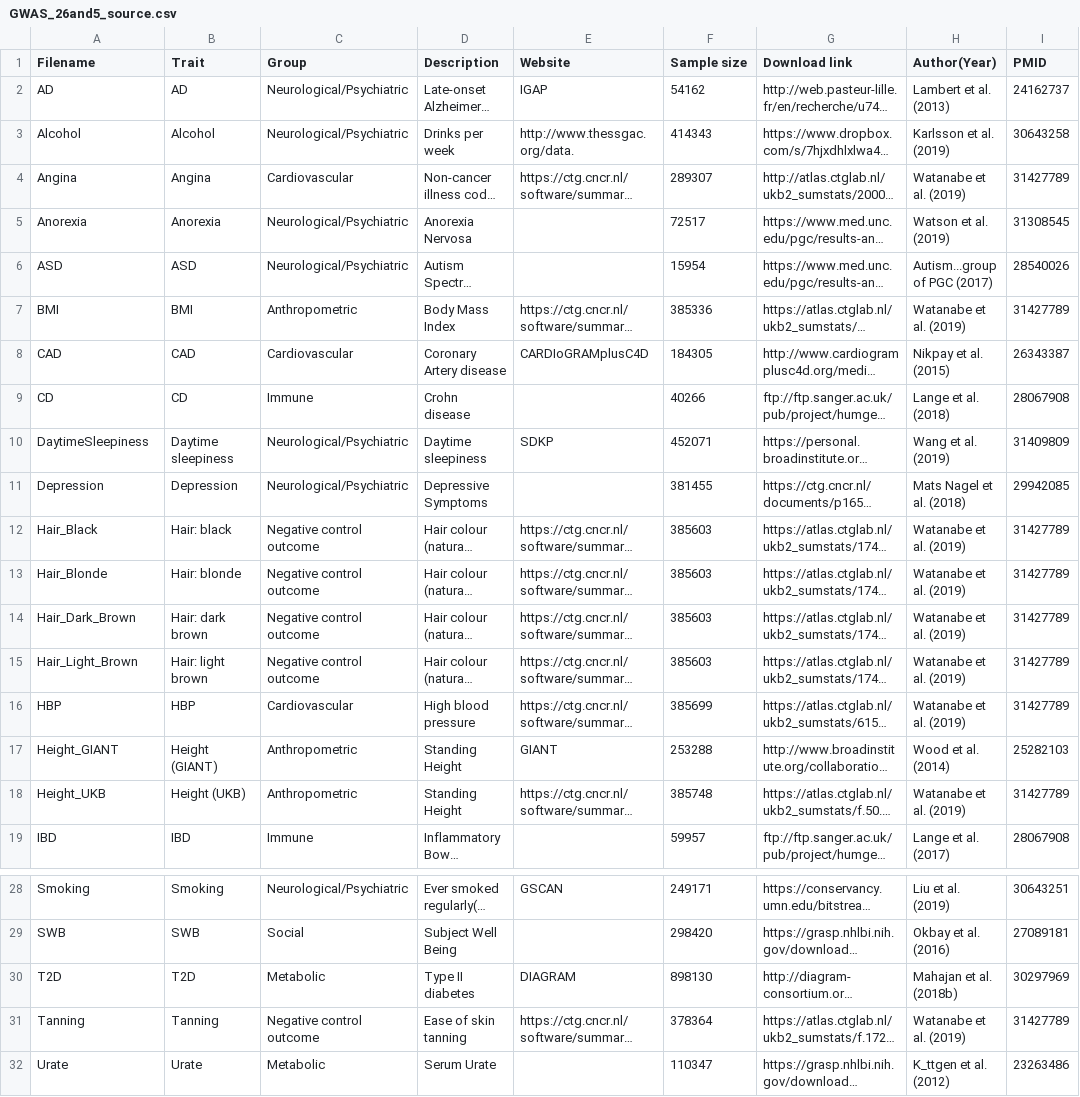
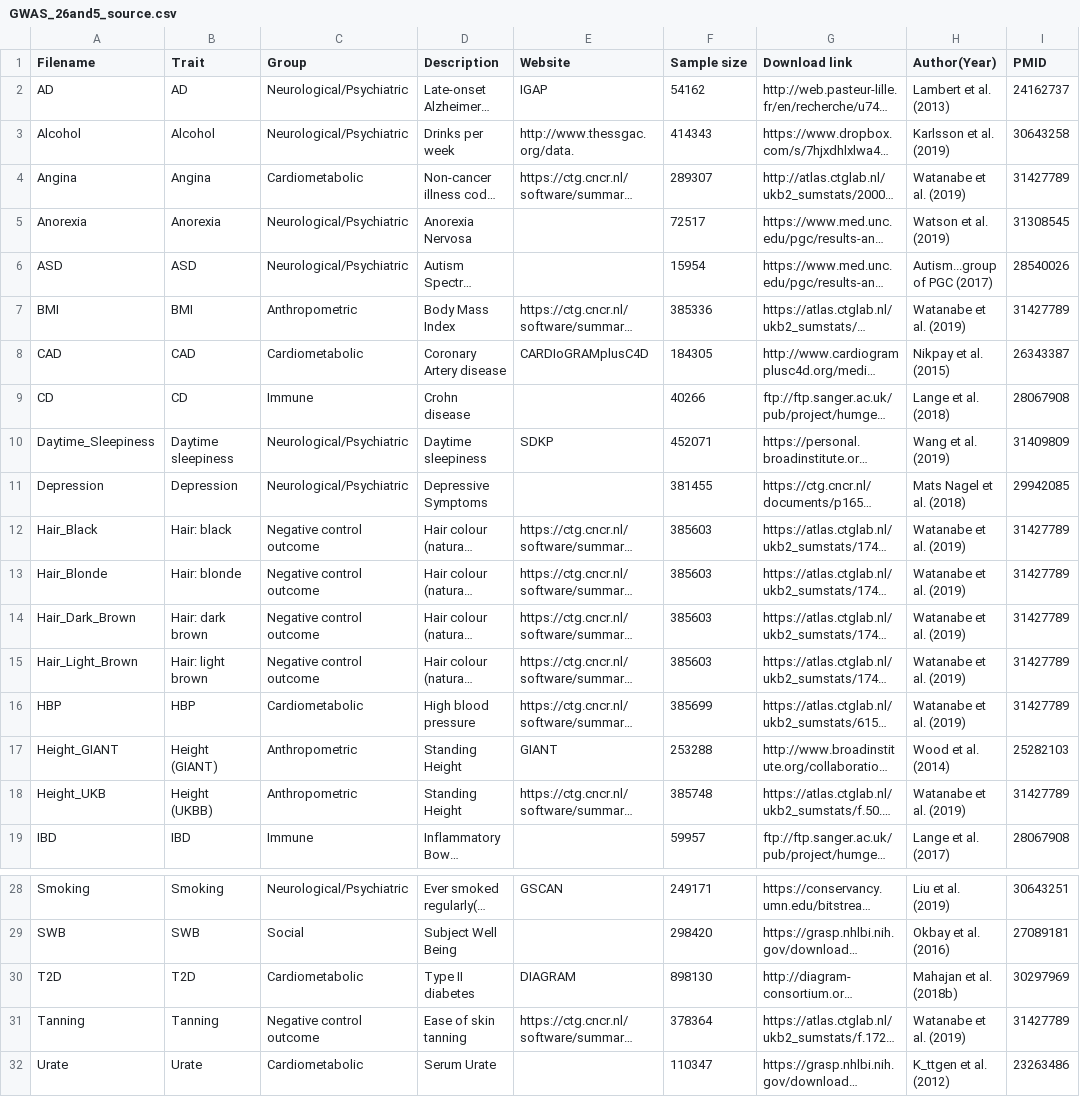
Before and after one commit to YangLabHKUST/MRAPSS_RealDataAnalysis_reproduce, a CSV file: GWAS_26and5_source.csv, drawn as a sheet; only a part is shown, gaps mark what is left out; long unchanged cells end in …; the diff names each change by its address in the sheet, - before the commit and + after, or states it on an @@ line.

```diff
--- a/GWAS_26and5_source.csv
+++ b/GWAS_26and5_source.csv
-C4 (Group): Cardiovascular
+C4 (Group): Cardiometabolic
-C8 (Group): Cardiovascular
+C8 (Group): Cardiometabolic
-A10 (Filename): DaytimeSleepiness
+A10 (Filename): Daytime_Sleepiness
-C16 (Group): Cardiovascular
+C16 (Group): Cardiometabolic
-B18 (Trait): Height (UKB)
+B18 (Trait): Height (UKBB)
-C30 (Group): Metabolic
+C30 (Group): Cardiometabolic
-C32 (Group): Metabolic
+C32 (Group): Cardiometabolic
```
Also changed, not shown: 6 other files.
